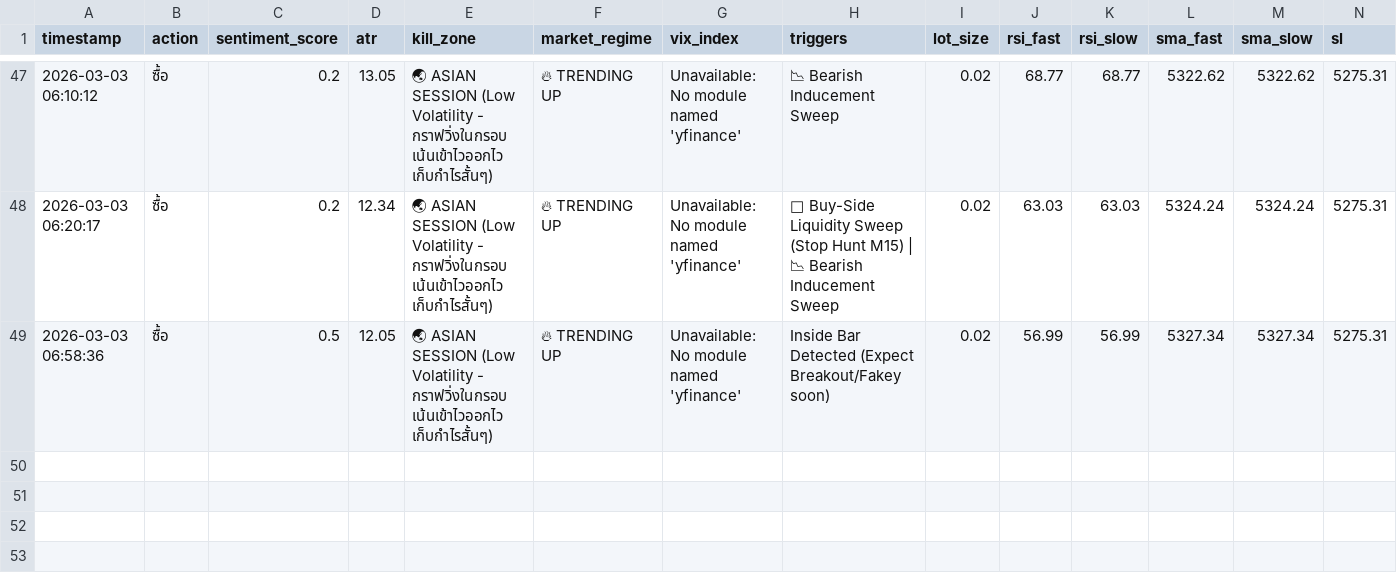
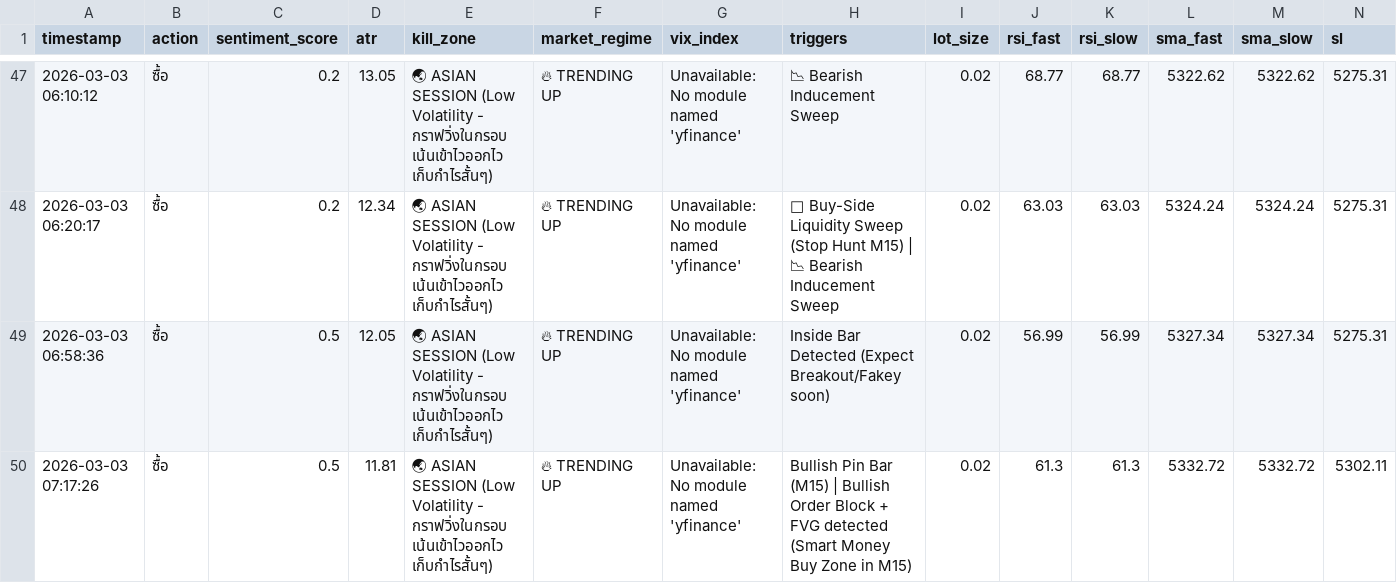
Before and after one commit to z9wins/Mairu-Dashboard, a CSV file: db_scrapler.csv, drawn as a sheet; only a part is shown, gaps mark what is left out; rows hold the shown columns only; the diff names each change by its address in the sheet, - before the commit and + after, or states it on an @@ line.

Commit message:
Auto-update db_scrapler.csv

```diff
--- a/db_scrapler.csv
+++ b/db_scrapler.csv
+row 50: 2026-03-03 07:17:26 | ซื้อ | 0.5 | 11.81 | 🌏 ASIAN SESSION (Low Volatility - กราฟวิ่งในกรอบ เน้นเข้าไวออกไว เก็บกำไรสั้นๆ) | 🔥 TRENDING UP | Unavailable: No module named 'yfinance' | Bullish Pin Bar (M15) | Bullish Order Block + FVG detected (Smart Money Buy Zone in M15) | 0.02 | 61.3 | 61.3 | 5332.72 | 5332.72 | 5302.11
```
